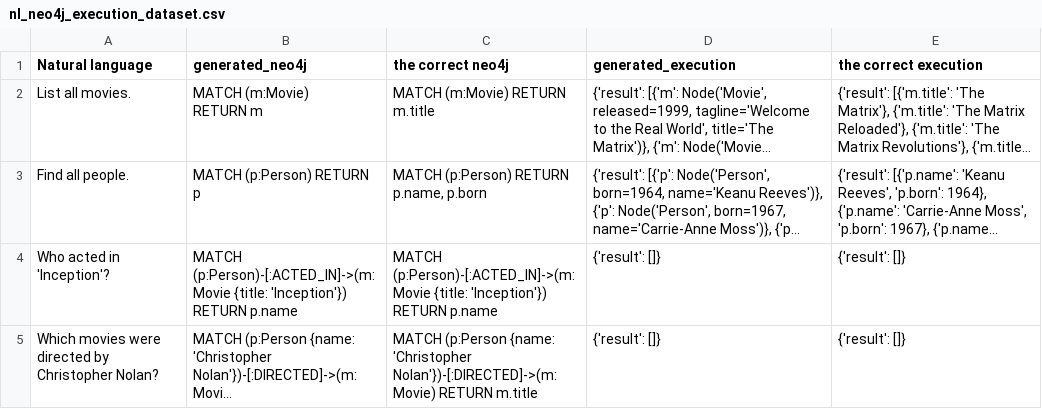
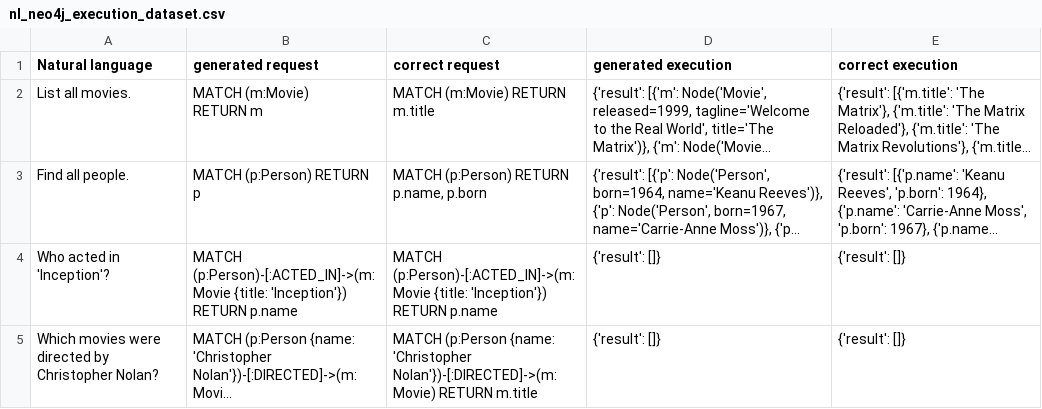
Before and after one commit to AzizDHIF/LLM-for-data-queries, a CSV file: nl_neo4j_execution_dataset.csv, drawn as a sheet; only a part is shown; long unchanged cells end in …; the diff names each change by its address in the sheet, - before the commit and + after, or states it on an @@ line.

```diff
--- a/nl_neo4j_execution_dataset.csv
+++ b/nl_neo4j_execution_dataset.csv
-B1: generated_neo4j
+B1: generated request
-C1: the correct neo4j
+C1: correct request
-D1: generated_execution
+D1: generated execution
-E1: the correct execution
+E1: correct execution
```
Also changed, not shown: evaluation_sparql.csv, 9 other files.
